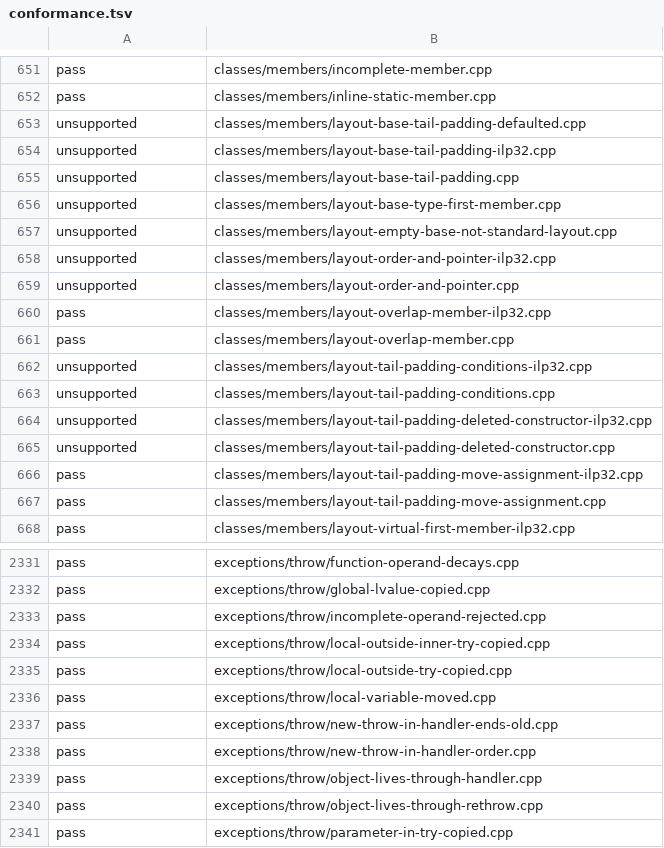
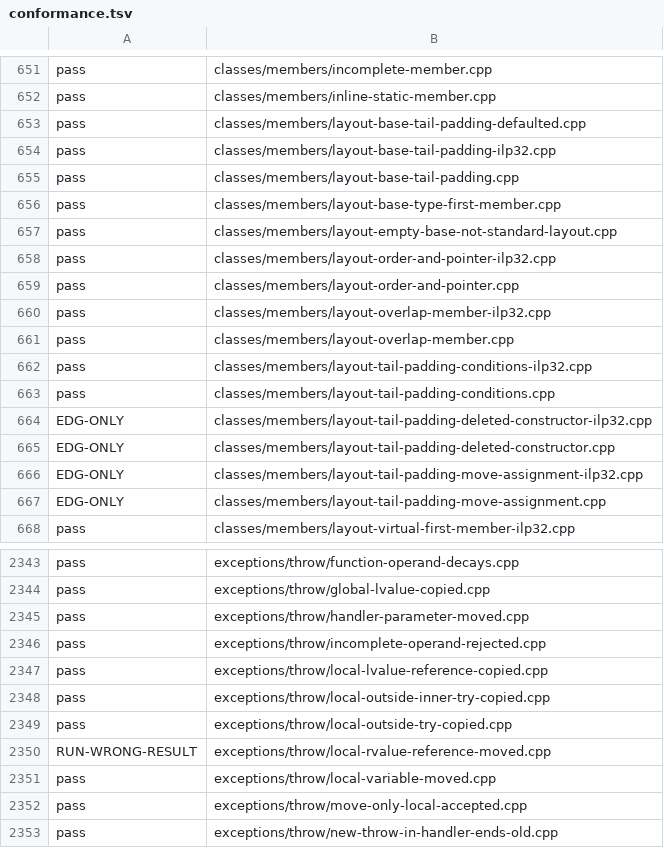
Before and after one commit to sempuki/tidal, a TSV file: reports/clean-room/rust-frontend/conformance.tsv, drawn as a sheet; only a part is shown, gaps mark what is left out; the shorter side is filled out with more unchanged rows; the diff covers the shown part only.

Commit message:
Front end, round 16: class layout, virtual bases at run time, faster exploration
Phase 7, item FE, round 16 (decision 0054). Clean-room reader. Inputs:
the specification, the tests, and the earlier front-end reports. Only
frontend/src changed. One file was added, frontend/src/layout.rs.

Class layout follows CLS-35, CLS-31, CLS-33, BF-9, STG-25, and ALN-1
on x86-64 and -m32. A new layout module gives the size, the alignment,
the data size, the part without virtual bases, the offsets of bases and
members, the bits of bit-fields, the virtual bases, and the empty
subobjects. sizeof, alignof, and the interpreter's byte view use it.
The pointer for virtual calls, the first dynamic base at 0, empty bases
and no_unique_address members at 0 with conflicts moved on, the end
padding conditions of GCC 16 and Clang, and the BF-9 placement of
bit-fields are modeled. Bytes of bit-fields read and write each
bit-field's bits. A byte in the end padding of a base reaches the
member placed there.

Virtual bases run in the interpreter. A complete object holds one slot
per virtual base, and paths into a virtual base go to that slot. The
most derived class constructs the virtual bases first and ends them
last (DER-7, DER-13). The final overrider in a class with virtual bases
is found by derivation (VIRT-5). Constant evaluation stops at an object
of a class with a virtual base (DER-12).

A run's step limit is 150 million. A run with more than 4096 choice
points explores each line once, and stops exploring a line when the
other option there gives the first result. W5 recursion.cpp passes in
two runs.

Checks: ALN-5 (alignas above 2^28), ALN-2 (alignas on a function or a
typedef), ALN-3 for variables, ICS-10 and OVL-P4 for compound
assignment through a conversion function, and NEW-2 array sizes of
class and floating type.

tools/frontend_check.py: 5839/6196 pass, 5920/6196 pass their check,
0 worse, 52 better, 49 new (19 not passing). A build of the round-15
front end gives every test the same status or a worse one. Every
program under tests/programs gives result 0. Findings G123 to G127
cover CLS-35 and BF-9.

The integrator wrote the baseline from a worktree at the previous
commit, so tests that the gap-review repairs are still writing are not
in it. similarity.py --fail-on-flag reports 0 flagged on report-16.md.

```diff
--- a/reports/clean-room/rust-frontend/conformance.tsv
+++ b/reports/clean-room/rust-frontend/conformance.tsv
@@ -652,17 +652,17 @@ pass	classes/members/incomplete-member.cpp
 pass	classes/members/inline-static-member.cpp
-unsupported	classes/members/layout-base-tail-padding-defaulted.cpp
-unsupported	classes/members/layout-base-tail-padding-ilp32.cpp
-unsupported	classes/members/layout-base-tail-padding.cpp
-unsupported	classes/members/layout-base-type-first-member.cpp
-unsupported	classes/members/layout-empty-base-not-standard-layout.cpp
-unsupported	classes/members/layout-order-and-pointer-ilp32.cpp
-unsupported	classes/members/layout-order-and-pointer.cpp
+pass	classes/members/layout-base-tail-padding-defaulted.cpp
+pass	classes/members/layout-base-tail-padding-ilp32.cpp
+pass	classes/members/layout-base-tail-padding.cpp
+pass	classes/members/layout-base-type-first-member.cpp
+pass	classes/members/layout-empty-base-not-standard-layout.cpp
+pass	classes/members/layout-order-and-pointer-ilp32.cpp
+pass	classes/members/layout-order-and-pointer.cpp
 pass	classes/members/layout-overlap-member-ilp32.cpp
 pass	classes/members/layout-overlap-member.cpp
-unsupported	classes/members/layout-tail-padding-conditions-ilp32.cpp
-unsupported	classes/members/layout-tail-padding-conditions.cpp
-unsupported	classes/members/layout-tail-padding-deleted-constructor-ilp32.cpp
-unsupported	classes/members/layout-tail-padding-deleted-constructor.cpp
-pass	classes/members/layout-tail-padding-move-assignment-ilp32.cpp
-pass	classes/members/layout-tail-padding-move-assignment.cpp
+pass	classes/members/layout-tail-padding-conditions-ilp32.cpp
+pass	classes/members/layout-tail-padding-conditions.cpp
+EDG-ONLY	classes/members/layout-tail-padding-deleted-constructor-ilp32.cpp
+EDG-ONLY	classes/members/layout-tail-padding-deleted-constructor.cpp
+EDG-ONLY	classes/members/layout-tail-padding-move-assignment-ilp32.cpp
+EDG-ONLY	classes/members/layout-tail-padding-move-assignment.cpp
 pass	classes/members/layout-virtual-first-member-ilp32.cpp
@@ -2332,6 +2344,10 @@ pass	exceptions/throw/function-operand-decays.cpp
 pass	exceptions/throw/global-lvalue-copied.cpp
+pass	exceptions/throw/handler-parameter-moved.cpp
 pass	exceptions/throw/incomplete-operand-rejected.cpp
+pass	exceptions/throw/local-lvalue-reference-copied.cpp
 pass	exceptions/throw/local-outside-inner-try-copied.cpp
 pass	exceptions/throw/local-outside-try-copied.cpp
+RUN-WRONG-RESULT	exceptions/throw/local-rvalue-reference-moved.cpp
 pass	exceptions/throw/local-variable-moved.cpp
+pass	exceptions/throw/move-only-local-accepted.cpp
 pass	exceptions/throw/new-throw-in-handler-ends-old.cpp
```
Also changed, not shown: 45 added rows and 41 edited cells elsewhere in this file, 14 other files.
